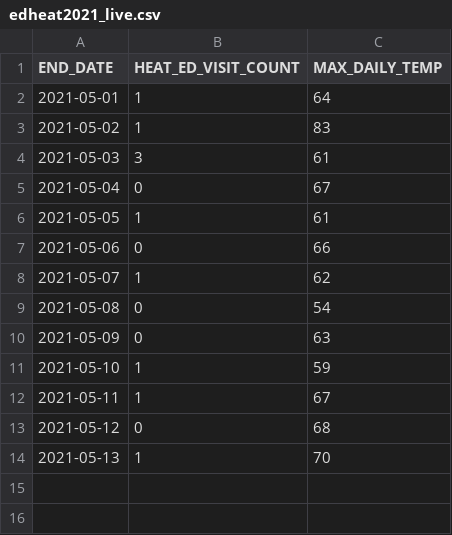
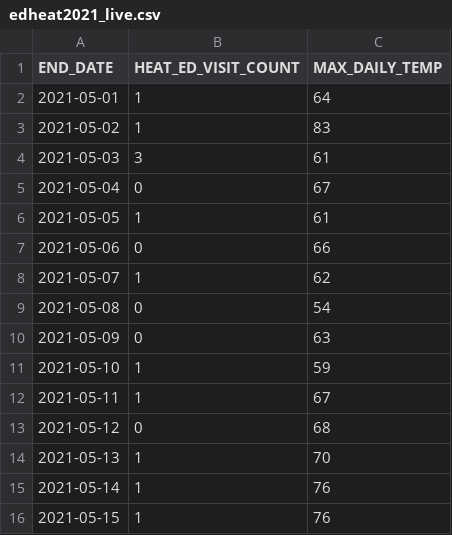
Before and after one commit to nychealth/heat-syndrome-data, a CSV file: edheat2021_live.csv, drawn as a sheet.

Commit message:
Regular auto-commit

```diff
--- a/edheat2021_live.csv
+++ b/edheat2021_live.csv
@@ -14 +14,3 @@
 2021-05-13,1,70
+2021-05-14,1,76
+2021-05-15,1,76
```
